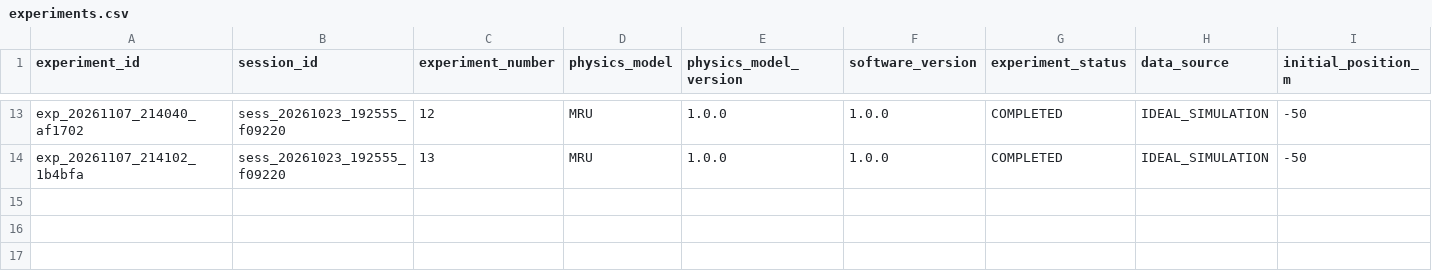
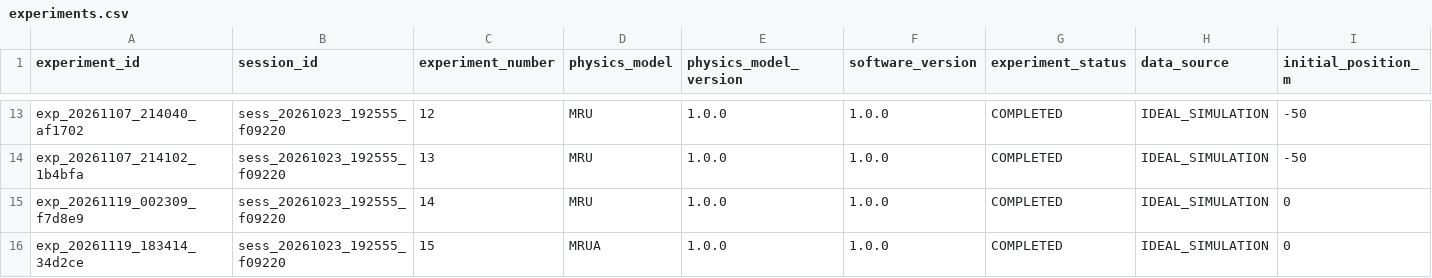
Before and after one commit to SamuraiRTX8000/laboratorio_Fisica_MRU, a CSV file: data/sessions/session_sess_20261023_192555_f09220/experiments.csv, drawn as a sheet; only a part is shown, gaps mark what is left out; rows hold the shown columns only; the diff names each change by its address in the sheet, - before the commit and + after, or states it on an @@ line.

```diff
--- a/data/sessions/session_sess_20261023_192555_f09220/experiments.csv
+++ b/data/sessions/session_sess_20261023_192555_f09220/experiments.csv
+row 15: exp_20261119_002309_f7d8e9 | sess_20261023_192555_f09220 | 14 | MRU | 1.0.0 | 1.0.0 | COMPLETED | IDEAL_SIMULATION | 0
+row 16: exp_20261119_183414_34d2ce | sess_20261023_192555_f09220 | 15 | MRUA | 1.0.0 | 1.0.0 | COMPLETED | IDEAL_SIMULATION | 0
```
Also changed, not shown: 26 other files.
